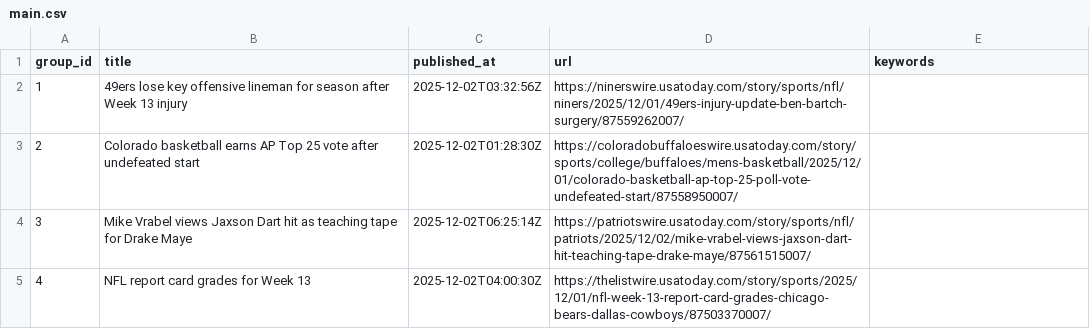
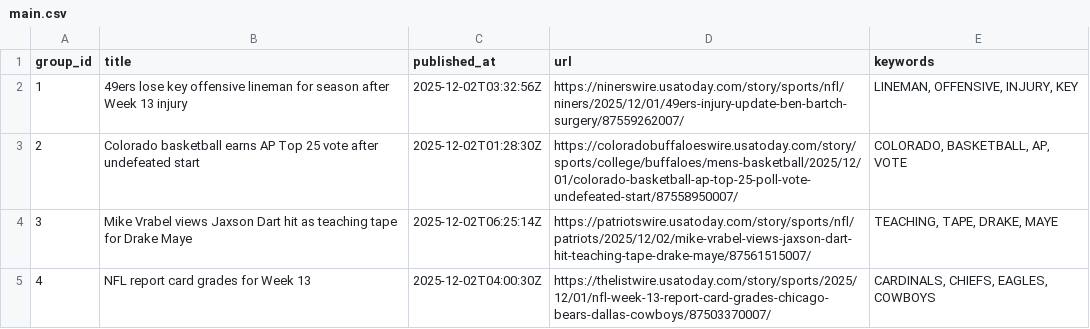
Before and after one commit to lileungws/whatsnews01, a CSV file: web/data/main.csv, drawn as a sheet.

Commit message:
Update keywords main.csv

```diff
--- a/web/data/main.csv
+++ b/web/data/main.csv
@@ -1,5 +1,5 @@
 group_id,title,published_at,url,keywords
-1,49ers lose key offensive lineman for season after Week 13 injury,2025-12-02T03:32:56Z,https://ninerswire.usatoday.com/story/sports/nfl/niners/2025/12/01/49ers-injury-update-ben-bartch-surgery/87559262007/,
-2,Colorado basketball earns AP Top 25 vote after undefeated start,2025-12-02T01:28:30Z,https://coloradobuffaloeswire.usatoday.com/story/sports/college/buffaloes/mens-basketball/2025/12/01/colorado-basketball-ap-top-25-poll-vote-undefeated-start/87558950007/,
-3,Mike Vrabel views Jaxson Dart hit as teaching tape for Drake Maye,2025-12-02T06:25:14Z,https://patriotswire.usatoday.com/story/sports/nfl/patriots/2025/12/02/mike-vrabel-views-jaxson-dart-hit-teaching-tape-drake-maye/87561515007/,
-4,NFL report card grades for Week 13,2025-12-02T04:00:30Z,https://thelistwire.usatoday.com/story/sports/2025/12/01/nfl-week-13-report-card-grades-chicago-bears-dallas-cowboys/87503370007/,
+1,49ers lose key offensive lineman for season after Week 13 injury,2025-12-02T03:32:56Z,https://ninerswire.usatoday.com/story/sports/nfl/niners/2025/12/01/49ers-injury-update-ben-bartch-surgery/87559262007/,"LINEMAN, OFFENSIVE, INJURY, KEY"
+2,Colorado basketball earns AP Top 25 vote after undefeated start,2025-12-02T01:28:30Z,https://coloradobuffaloeswire.usatoday.com/story/sports/college/buffaloes/mens-basketball/2025/12/01/colorado-basketball-ap-top-25-poll-vote-undefeated-start/87558950007/,"COLORADO, BASKETBALL, AP, VOTE"
+3,Mike Vrabel views Jaxson Dart hit as teaching tape for Drake Maye,2025-12-02T06:25:14Z,https://patriotswire.usatoday.com/story/sports/nfl/patriots/2025/12/02/mike-vrabel-views-jaxson-dart-hit-teaching-tape-drake-maye/87561515007/,"TEACHING, TAPE,  DRAKE, MAYE"
+4,NFL report card grades for Week 13,2025-12-02T04:00:30Z,https://thelistwire.usatoday.com/story/sports/2025/12/01/nfl-week-13-report-card-grades-chicago-bears-dallas-cowboys/87503370007/,"CARDINALS, CHIEFS, EAGLES, COWBOYS"
```
Also changed, not shown: history/history.csv.
